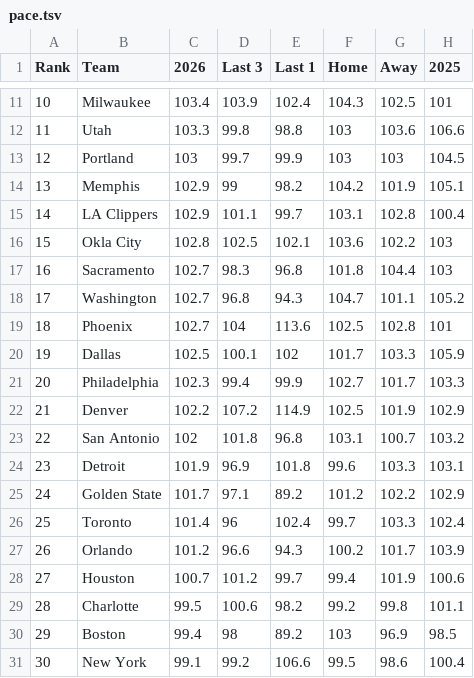
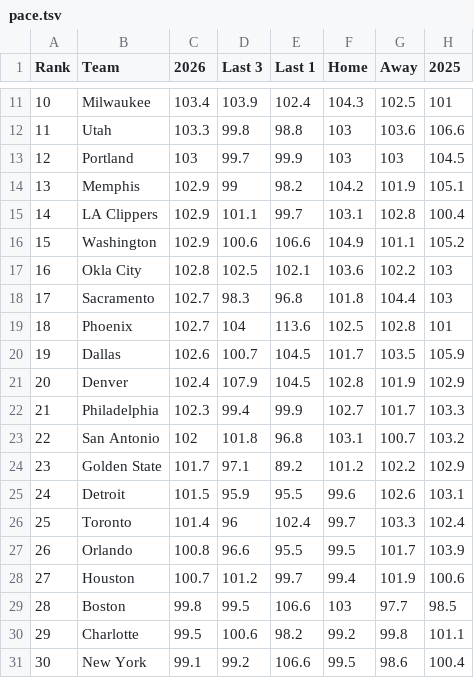
Before and after one commit to michaelatherton1/nba-board, a TSV file: site/wb/pace.tsv, drawn as a sheet; only a part is shown, gaps mark what is left out.

```diff
--- a/site/wb/pace.tsv
+++ b/site/wb/pace.tsv
@@ -15,17 +15,17 @@ Rank	Team	2026	Last 3	Last 1	Home	Away	2025
 14	LA Clippers	102.9	101.1	99.7	103.1	102.8	100.4
-15	Okla City	102.8	102.5	102.1	103.6	102.2	103
-16	Sacramento	102.7	98.3	96.8	101.8	104.4	103
-17	Washington	102.7	96.8	94.3	104.7	101.1	105.2
+15	Washington	102.9	100.6	106.6	104.9	101.1	105.2
+16	Okla City	102.8	102.5	102.1	103.6	102.2	103
+17	Sacramento	102.7	98.3	96.8	101.8	104.4	103
 18	Phoenix	102.7	104	113.6	102.5	102.8	101
-19	Dallas	102.5	100.1	102	101.7	103.3	105.9
-20	Philadelphia	102.3	99.4	99.9	102.7	101.7	103.3
-21	Denver	102.2	107.2	114.9	102.5	101.9	102.9
+19	Dallas	102.6	100.7	104.5	101.7	103.5	105.9
+20	Denver	102.4	107.9	104.5	102.8	101.9	102.9
+21	Philadelphia	102.3	99.4	99.9	102.7	101.7	103.3
 22	San Antonio	102	101.8	96.8	103.1	100.7	103.2
-23	Detroit	101.9	96.9	101.8	99.6	103.3	103.1
-24	Golden State	101.7	97.1	89.2	101.2	102.2	102.9
+23	Golden State	101.7	97.1	89.2	101.2	102.2	102.9
+24	Detroit	101.5	95.9	95.5	99.6	102.6	103.1
 25	Toronto	101.4	96	102.4	99.7	103.3	102.4
-26	Orlando	101.2	96.6	94.3	100.2	101.7	103.9
+26	Orlando	100.8	96.6	95.5	99.5	101.7	103.9
 27	Houston	100.7	101.2	99.7	99.4	101.9	100.6
-28	Charlotte	99.5	100.6	98.2	99.2	99.8	101.1
-29	Boston	99.4	98	89.2	103	96.9	98.5
+28	Boston	99.8	99.5	106.6	103	97.7	98.5
+29	Charlotte	99.5	100.6	98.2	99.2	99.8	101.1
 30	New York	99.1	99.2	106.6	99.5	98.6	100.4
```
Also changed, not shown: site/wb/meta.tsv, site/wb/players.tsv, 3 other files.
